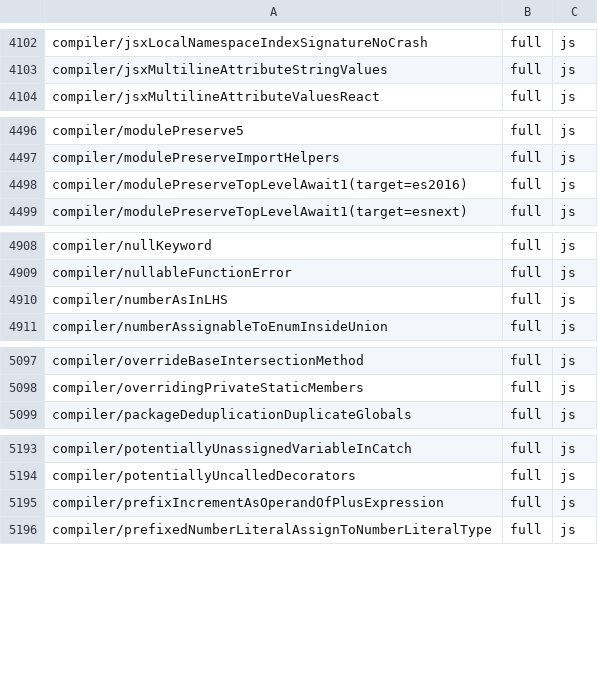
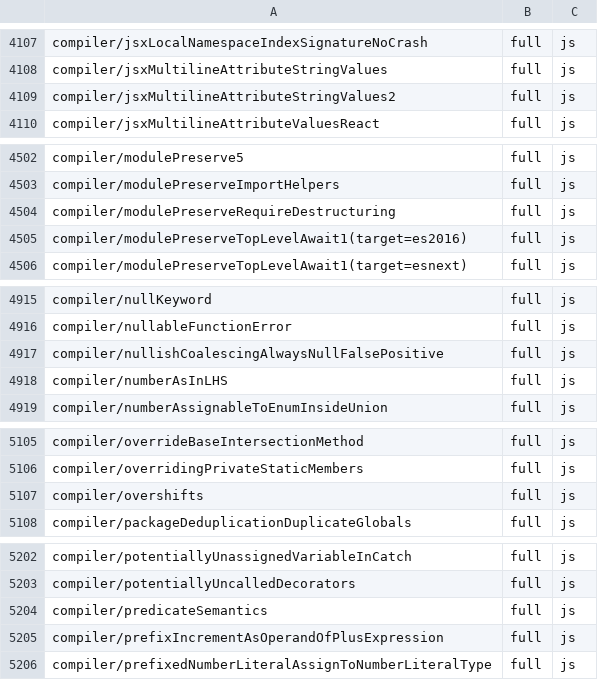
Before and after one commit to kazhiramatsu/tsc-rs, a TSV file: ratchets/ts71/7.1.0-dev-19dadef8.tsv, drawn as a sheet; only a part is shown, gaps mark what is left out; the diff covers the shown part only; the diff names each change by its address in the sheet, - before the commit and + after, or states it on an @@ line.

```diff
--- a/ratchets/ts71/7.1.0-dev-19dadef8.tsv
+++ b/ratchets/ts71/7.1.0-dev-19dadef8.tsv
+row 4109: compiler/jsxMultilineAttributeStringValues2 | full | js
+row 4504: compiler/modulePreserveRequireDestructuring | full | js
+row 4917: compiler/nullishCoalescingAlwaysNullFalsePositive | full | js
+row 5107: compiler/overshifts | full | js
+row 5204: compiler/predicateSemantics | full | js
```
Also changed, not shown: 7 added rows elsewhere in this file.
